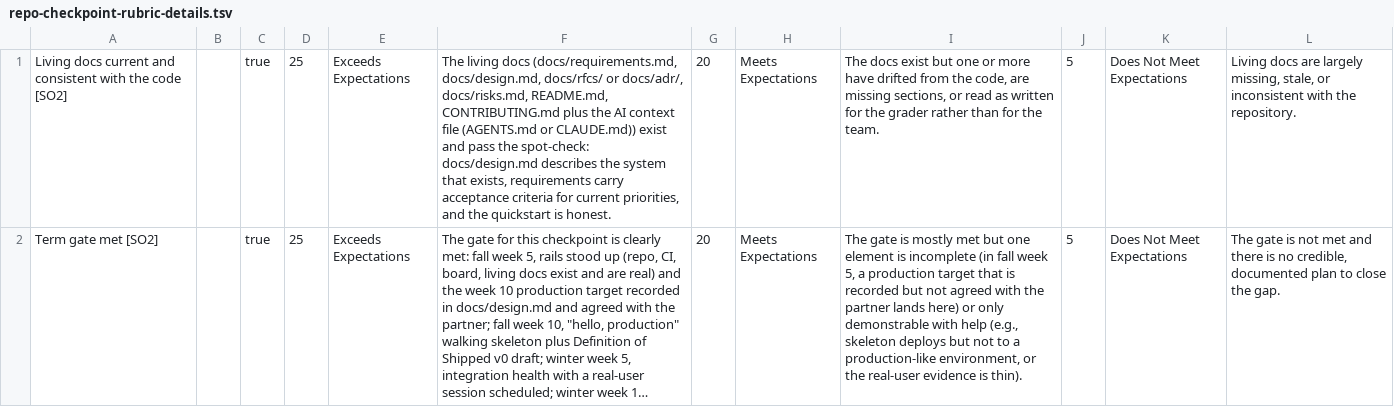
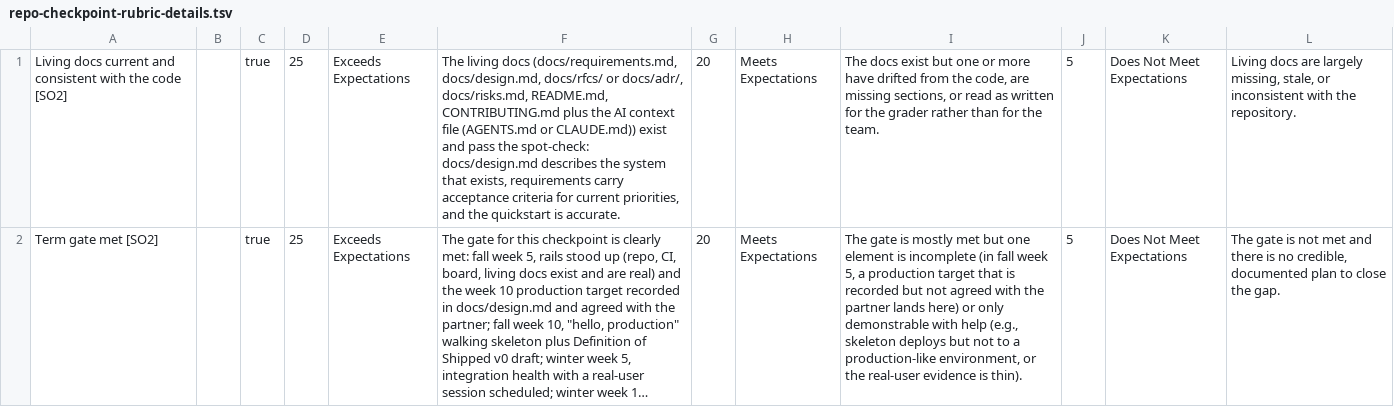
Before and after one commit to adulbrich/cs-capstone-handbook, a TSV file: canvas/assignments/repo-checkpoint/repo-checkpoint-rubric-details.tsv, drawn as a sheet; only a part is shown; long unchanged cells end in …; the diff covers the shown part only; the diff names each change by its address in the sheet, - before the commit and + after, or states it on an @@ line.

```diff
--- a/canvas/assignments/repo-checkpoint/repo-checkpoint-rubric-details.tsv
+++ b/canvas/assignments/repo-checkpoint/repo-checkpoint-rubric-details.tsv
-F1: …quickstart is honest.
+F1: …quickstart is accurate.
```
Also changed, not shown: 3 edited cells elsewhere in this file, canvas/assignments/definition-of-shipped/definition-of-shipped-rubric-details.tsv, canvas/assignments/project-handoff/project-handoff-rubric-details.tsv, 34 other files.
